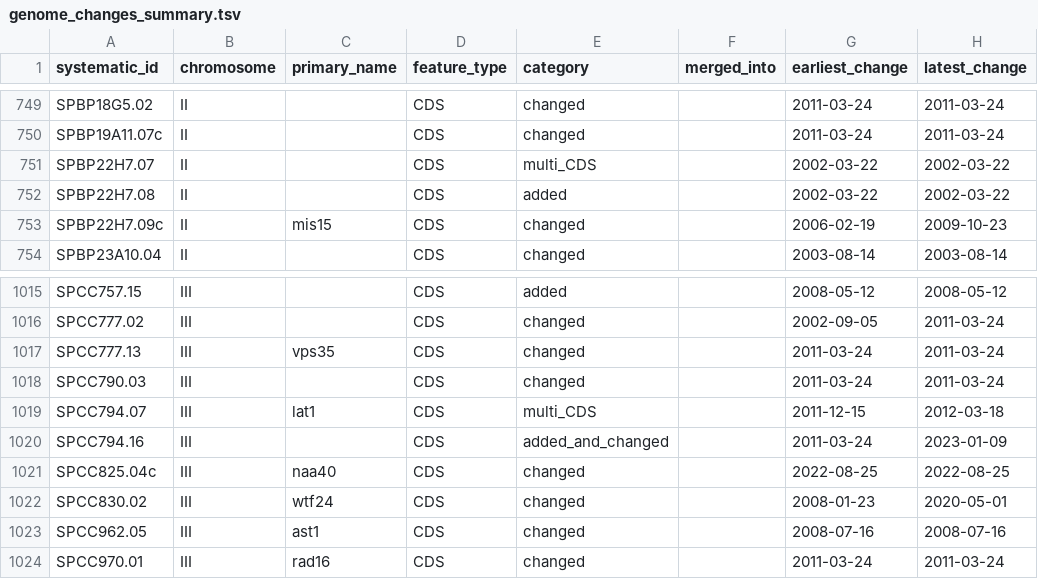
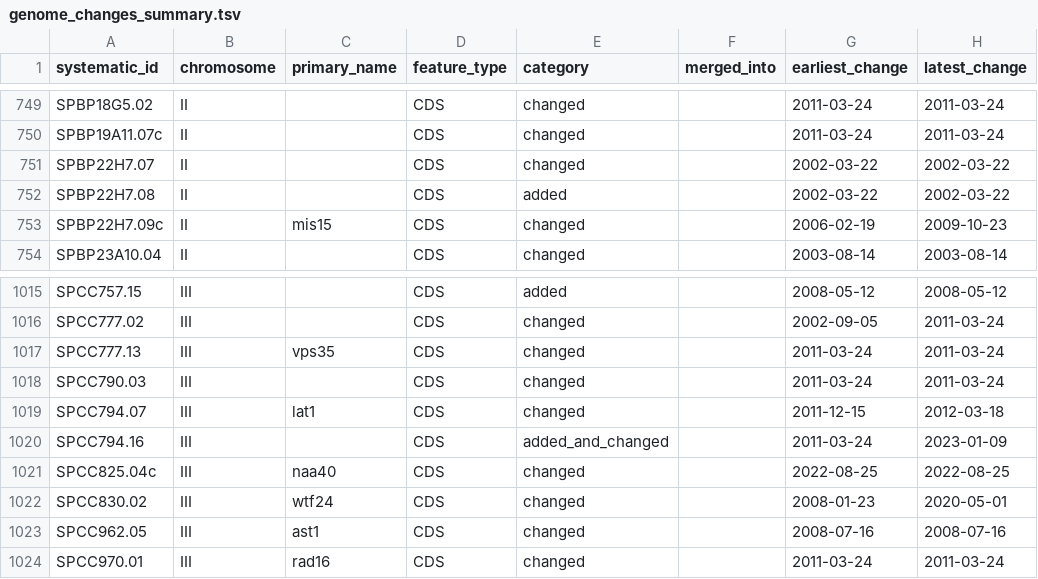
Before and after one commit to pombase/genome_changelog, a TSV file: results/genome_changes_summary.tsv, drawn as a sheet; only a part is shown, gaps mark what is left out; the diff covers the shown part only; the diff names each change by its address in the sheet, - before the commit and + after, or states it on an @@ line.

```diff
--- a/results/genome_changes_summary.tsv
+++ b/results/genome_changes_summary.tsv
-E751 (category): multi_CDS
+E751 (category): changed
-E1019 (category): multi_CDS
+E1019 (category): changed
```
Also changed, not shown: 5 edited cells elsewhere in this file, 2 other files.
